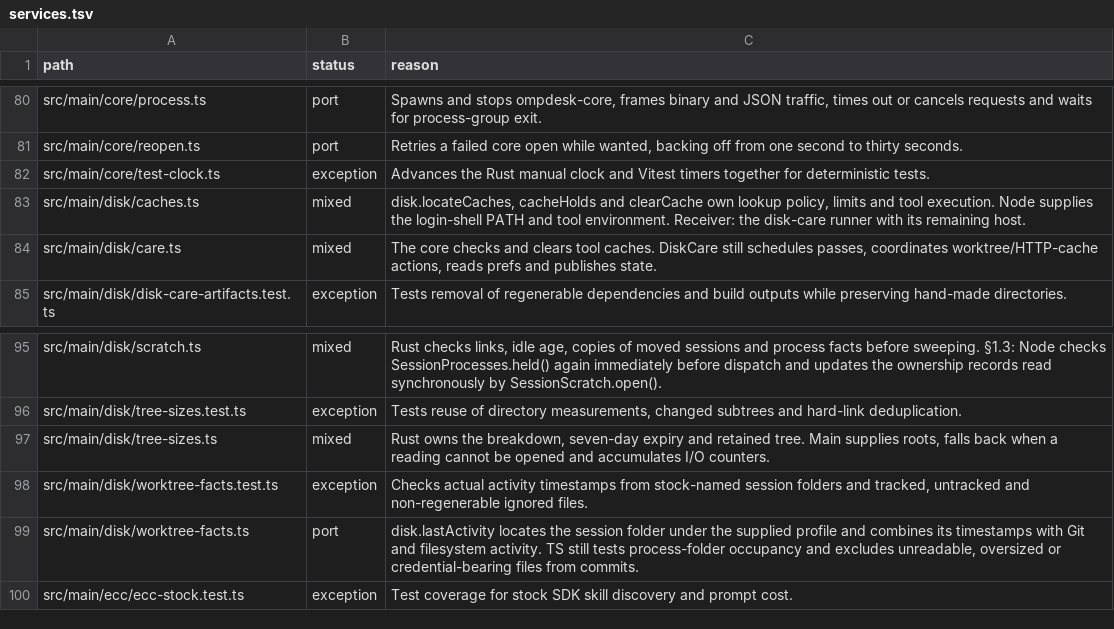
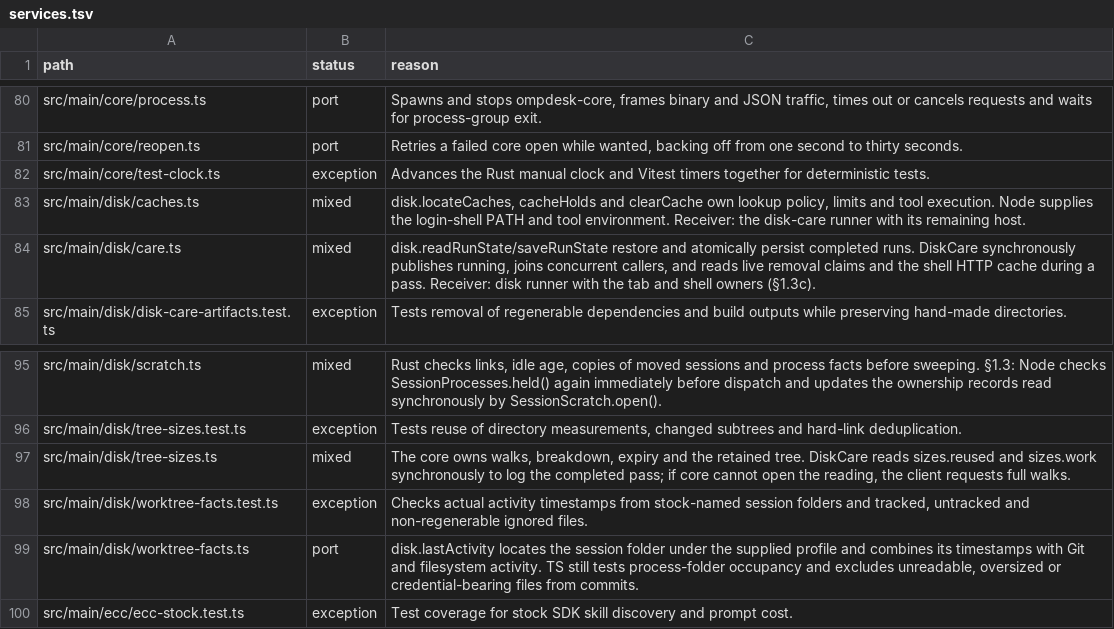
Before and after one commit to seuput-inc/ompdesk, a TSV file: docs/rust-inventory/services.tsv, drawn as a sheet; only a part is shown, gaps mark what is left out.

Commit message:
refactor(disk): persist completed care runs atomically in core

```diff
--- a/docs/rust-inventory/services.tsv
+++ b/docs/rust-inventory/services.tsv
@@ -83,3 +83,3 @@ src/main/core/test-clock.ts	exception	Advances the Rust manual clock and Vitest
 src/main/disk/caches.ts	mixed	disk.locateCaches, cacheHolds and clearCache own lookup policy, limits and tool execution. Node supplies the login-shell PATH and tool environment. Receiver: the disk-care runner with its remaining host.
-src/main/disk/care.ts	mixed	The core checks and clears tool caches. DiskCare still schedules passes, coordinates worktree/HTTP-cache actions, reads prefs and publishes state.
+src/main/disk/care.ts	mixed	disk.readRunState/saveRunState restore and atomically persist completed runs. DiskCare synchronously publishes running, joins concurrent callers, and reads live removal claims and the shell HTTP cache during a pass. Receiver: disk runner with the tab and shell owners (§1.3c).
 src/main/disk/disk-care-artifacts.test.ts	exception	Tests removal of regenerable dependencies and build outputs while preserving hand-made directories.
@@ -96,3 +96,3 @@ src/main/disk/scratch.ts	mixed	Rust checks links, idle age, copies of moved sess
 src/main/disk/tree-sizes.test.ts	exception	Tests reuse of directory measurements, changed subtrees and hard-link deduplication.
-src/main/disk/tree-sizes.ts	mixed	Rust owns the breakdown, seven-day expiry and retained tree. Main supplies roots, falls back when a reading cannot be opened and accumulates I/O counters.
+src/main/disk/tree-sizes.ts	mixed	The core owns walks, breakdown, expiry and the retained tree. DiskCare reads sizes.reused and sizes.work synchronously to log the completed pass; if core cannot open the reading, the client requests full walks.
 src/main/disk/worktree-facts.test.ts	exception	Checks actual activity timestamps from stock-named session folders and tracked, untracked and non-regenerable ignored files.
```
Also changed, not shown: 5 other files.
